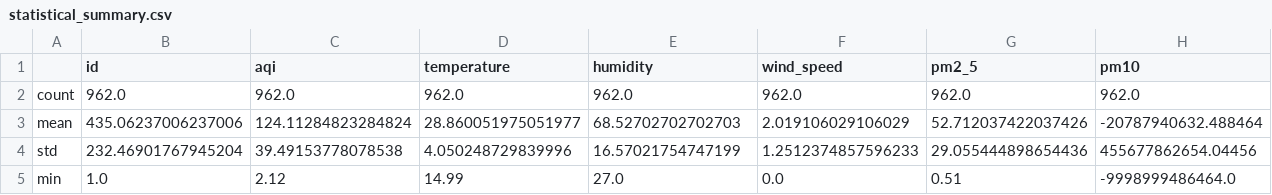
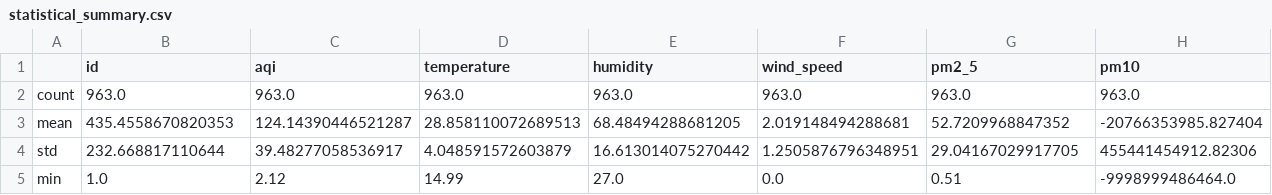
Before and after one commit to HibaAmin12/aqi-data-logger, a CSV file: eda_outputs/statistical_summary.csv, drawn as a sheet; only a part is shown; the diff covers the shown part only; the diff names each change by its address in the sheet, - before the commit and + after, or states it on an @@ line.

```diff
--- a/eda_outputs/statistical_summary.csv
+++ b/eda_outputs/statistical_summary.csv
-B2 (id): 962.0
+B2 (id): 963.0
-C2 (aqi): 962.0
+C2 (aqi): 963.0
-D2 (temperature): 962.0
+D2 (temperature): 963.0
-E2 (humidity): 962.0
+E2 (humidity): 963.0
-F2 (wind_speed): 962.0
+F2 (wind_speed): 963.0
-G2 (pm2_5): 962.0
+G2 (pm2_5): 963.0
-H2 (pm10): 962.0
+H2 (pm10): 963.0
-B3 (id): 435.06237006237006
+B3 (id): 435.4558670820353
-C3 (aqi): 124.11284823284824
+C3 (aqi): 124.14390446521287
-D3 (temperature): 28.860051975051977
+D3 (temperature): 28.858110072689513
-E3 (humidity): 68.52702702702703
+E3 (humidity): 68.48494288681205
-F3 (wind_speed): 2.019106029106029
+F3 (wind_speed): 2.019148494288681
-G3 (pm2_5): 52.712037422037426
+G3 (pm2_5): 52.7209968847352
-H3 (pm10): -20787940632.488464
+H3 (pm10): -20766353985.827404
-B4 (id): 232.46901767945204
+B4 (id): 232.668817110644
-C4 (aqi): 39.49153778078538
+C4 (aqi): 39.48277058536917
-D4 (temperature): 4.050248729839996
+D4 (temperature): 4.048591572603879
-E4 (humidity): 16.57021754747199
+E4 (humidity): 16.613014075270442
-F4 (wind_speed): 1.2512374857596233
+F4 (wind_speed): 1.2505876796348951
-G4 (pm2_5): 29.055444898654436
+G4 (pm2_5): 29.04167029917705
-H4 (pm10): 455677862654.04456
+H4 (pm10): 455441454912.82306
```
Also changed, not shown: 23 edited cells elsewhere in this file, eda_outputs/standardized_data.csv, 18 other files.
